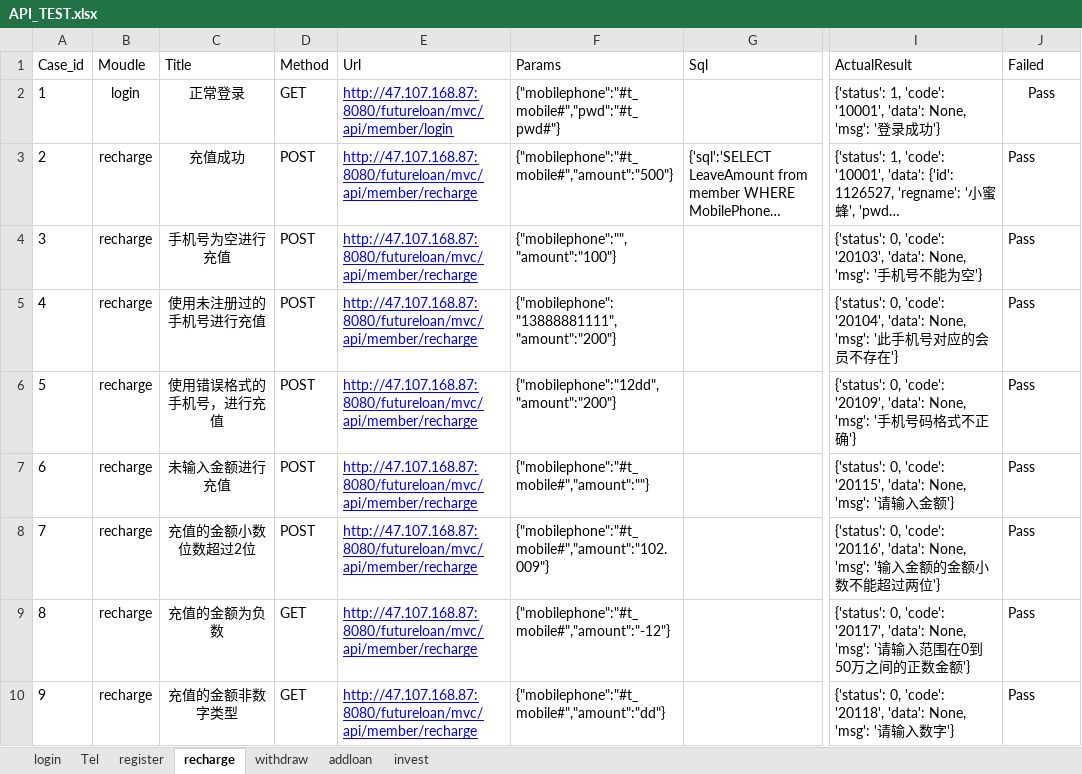
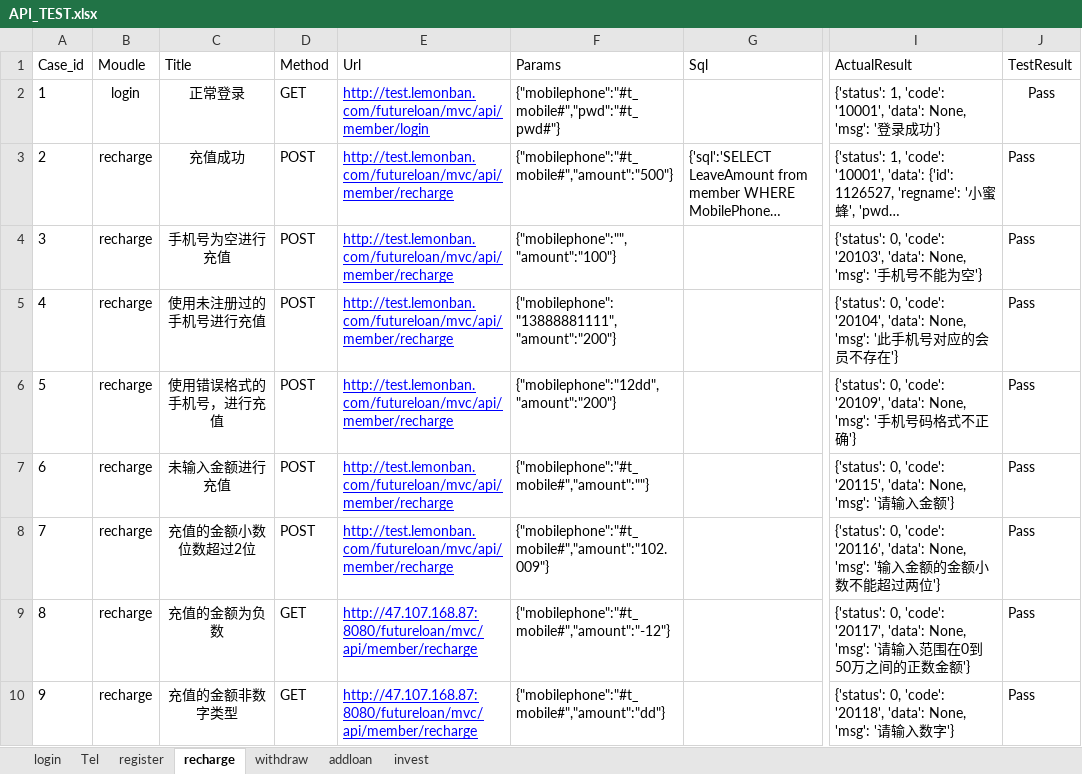
Before and after one commit to wangxiaojiani/python_api, an Excel workbook: api_project_3/test_data/API_TEST.xlsx, sheet recharge, drawn as a sheet; only a part is shown, gaps mark what is left out; long unchanged cells end in …; values as stored, in another font and other column widths than the file's, no borders; the diff names each change by its address in the sheet, - before the commit and + after, or states it on an @@ line.

```diff
--- a/api_project_3/test_data/API_TEST.xlsx (sheet recharge)
+++ b/api_project_3/test_data/API_TEST.xlsx (sheet recharge)
-J1: Failed
+J1: TestResult
-E2 (Url): http://47.107.168.87:8080/futureloan/mvc/api/member/login
+E2 (Url): http://test.lemonban.com/futureloan/mvc/api/member/login
-E3:E8 (Url): http://47.107.168.87:8080/futureloan/mvc/api/member/recharge
+E3:E8 (Url): http://test.lemonban.com/futureloan/mvc/api/member/recharge
```
Also changed, not shown: sheet register, sheet login, sheet Tel, 53 other files.
